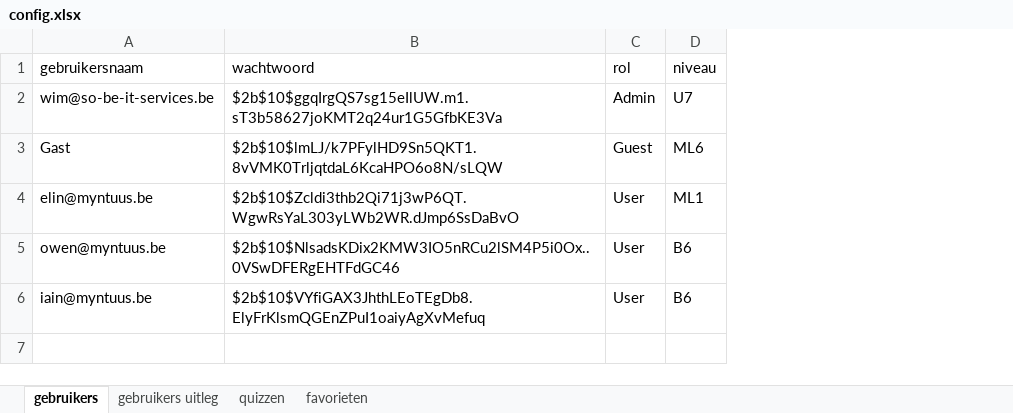
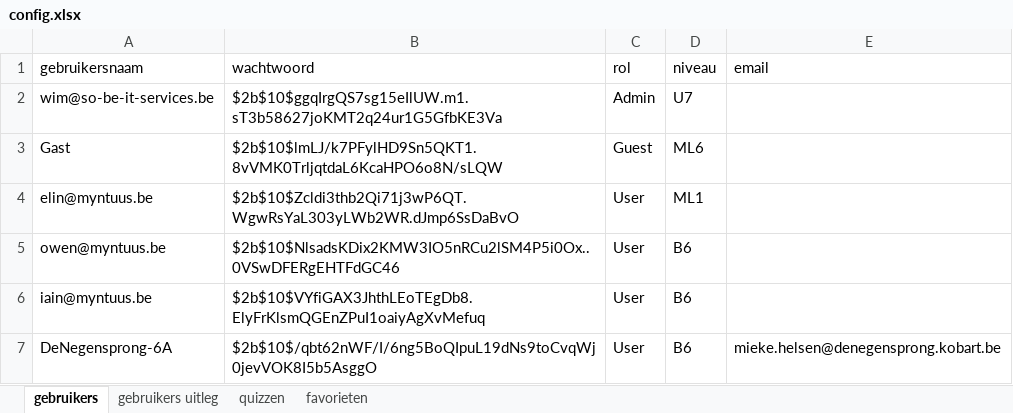
Before and after one commit to WimSohier1975/LatinQuiz, an Excel workbook: config.xlsx, sheet gebruikers, drawn as a sheet; values as stored, in another font and other column widths than the file's, no borders; the diff names each change by its address in the sheet, - before the commit and + after, or states it on an @@ line.

```diff
--- a/config.xlsx (sheet gebruikers)
+++ b/config.xlsx (sheet gebruikers)
+column E (email), empty
+row 7: DeNegensprong-6A | $2b$10$/qbt62nWF/I/6ng5BoQIpuL19dNs9toCvqWj0jevVOK8I5b5AsggO | User | B6 | mieke.helsen@denegensprong.kobart.be
```
Also changed, not shown: sheet quizzen, 1 other file.
